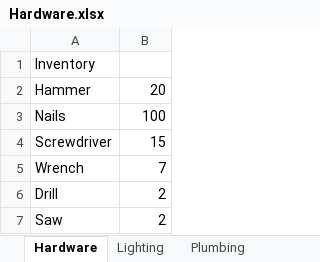
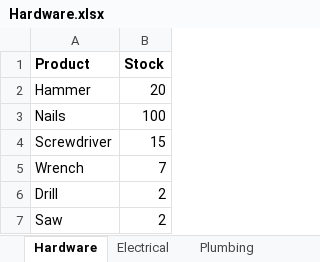
Before and after one commit to maicode/Hardware_shop, an Excel workbook: Spreadsheets/Hardware.xlsx, sheet Hardware, drawn as a sheet; values as stored, in another font and other column widths than the file's, no borders; removed rows and columns are numbered as before the commit, all else as after; the diff names each change by its address in the sheet, - before the commit and + after, or states it on an @@ line.

```diff
--- a/Spreadsheets/Hardware.xlsx (sheet Hardware)
+++ b/Spreadsheets/Hardware.xlsx (sheet Hardware)
-sheet tab: Lighting
+sheet tab: Electrical
-row 1: Inventory
+row 1: Product | Stock
```
Also changed, not shown: sheet Electrical, sheet Plumbing, other sheet tabs.
